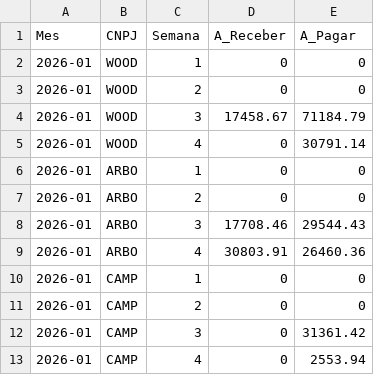
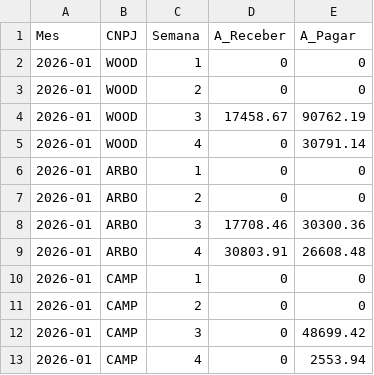
Before and after one commit to ARBOREALRELATORIO/posicaofinanceira, a CSV file: dados.csv, drawn as a sheet.

Commit message:
Update dados.csv

```diff
--- a/dados.csv
+++ b/dados.csv
@@ -3,3 +3,3 @@ Mes,CNPJ,Semana,A_Receber,A_Pagar
 2026-01,WOOD,2,0,0
-2026-01,WOOD,3,17458.67,71184.79
+2026-01,WOOD,3,17458.67,90762.19
 2026-01,WOOD,4,0,30791.14
@@ -7,7 +7,7 @@ Mes,CNPJ,Semana,A_Receber,A_Pagar
 2026-01,ARBO,2,0,0
-2026-01,ARBO,3,17708.46,29544.43
-2026-01,ARBO,4,30803.91,26460.36
+2026-01,ARBO,3,17708.46,30300.36
+2026-01,ARBO,4,30803.91,26608.48
 2026-01,CAMP,1,0,0
 2026-01,CAMP,2,0,0
-2026-01,CAMP,3,0,31361.42
+2026-01,CAMP,3,0,48699.42
 2026-01,CAMP,4,0,2553.94
```
